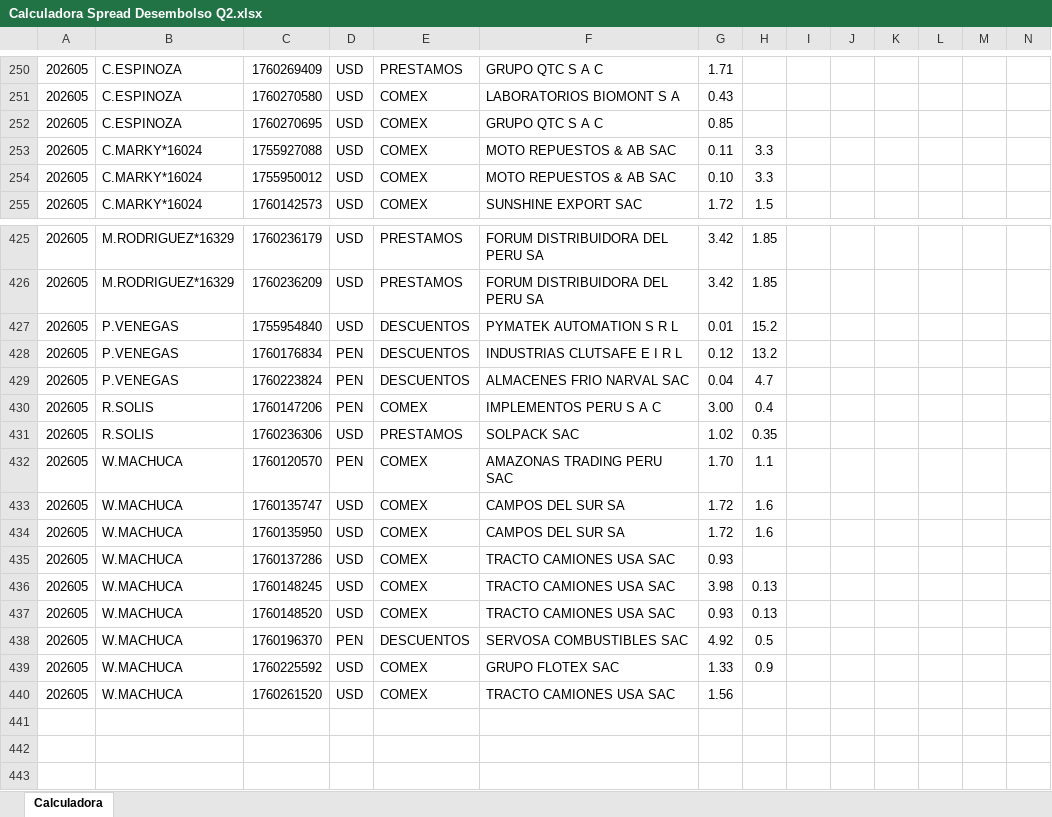
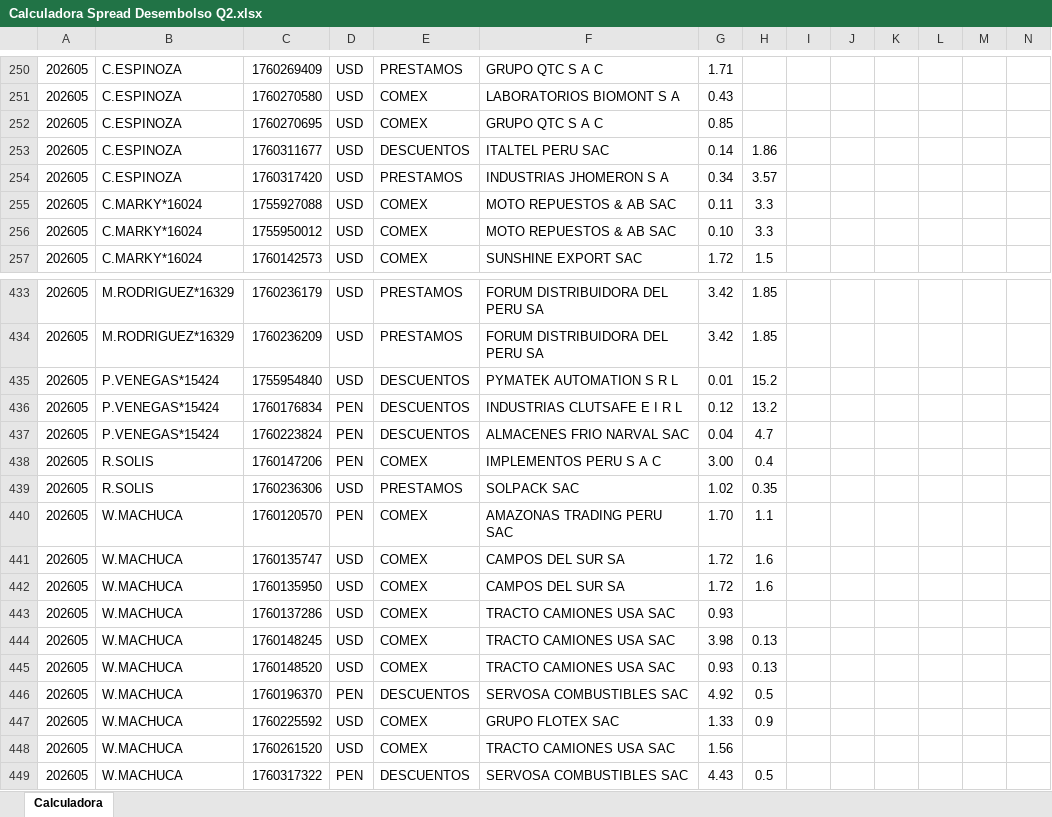
Before and after one commit to luiszelmu98/archivos, an Excel workbook: Calculadora Spread Desembolso Q2.xlsx, sheet Calculadora, drawn as a sheet; only a part is shown, gaps mark what is left out; values as stored, in another font and other column widths than the file's, no borders; charts and pictures not drawn; addresses are those after the commit; rows hold the shown columns only; the diff covers the shown part only; the diff names each change by its address in the sheet, - before the commit and + after, or states it on an @@ line.

```diff
--- a/Calculadora Spread Desembolso Q2.xlsx (sheet Calculadora)
+++ b/Calculadora Spread Desembolso Q2.xlsx (sheet Calculadora)
+row 253: 202605 | C.ESPINOZA | 1760311677 | USD | DESCUENTOS | ITALTEL PERU SAC | 0.14 | 1.86
+row 254: 202605 | C.ESPINOZA | 1760317420 | USD | PRESTAMOS | INDUSTRIAS JHOMERON S A | 0.34 | 3.57
-B435:B437: P.VENEGAS
+B435:B437: P.VENEGAS*15424
+row 449: 202605 | W.MACHUCA | 1760317322 | PEN | DESCUENTOS | SERVOSA COMBUSTIBLES SAC | 4.43 | 0.5
```
Also changed, not shown: 9 added rows, 3 removed rows and 7 edited cells elsewhere in this sheet, hidden cells.
